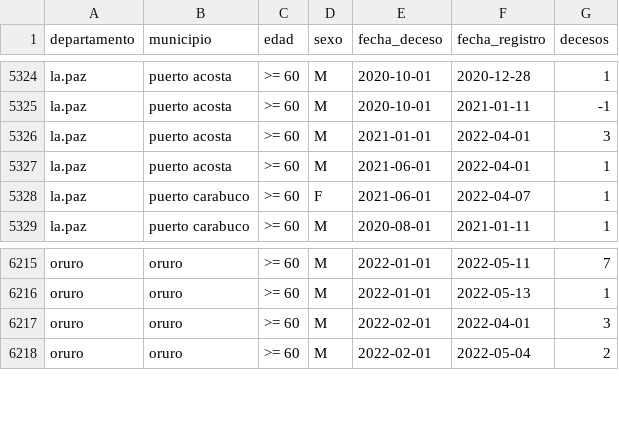
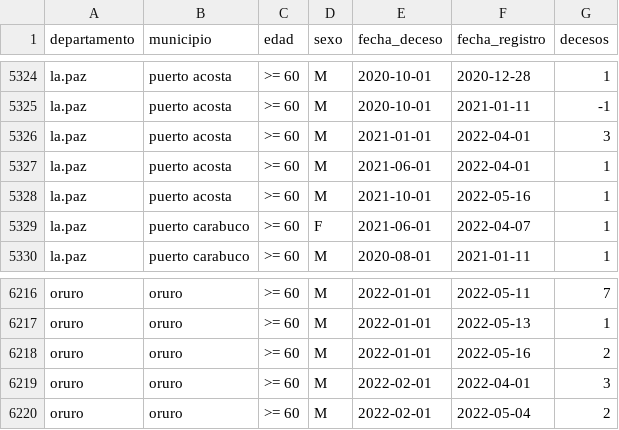
Before and after one commit to sociedatos/bo-mortalidad, a CSV file: hechos.vitales.covid.csv, drawn as a sheet; only a part is shown, gaps mark what is left out.

Commit message:
[ci] actualización siahv covid

```diff
--- a/hechos.vitales.covid.csv
+++ b/hechos.vitales.covid.csv
@@ -5327,2 +5327,3 @@ la.paz,puerto acosta,>= 60,M,2021-01-01,2022-04-01,3
 la.paz,puerto acosta,>= 60,M,2021-06-01,2022-04-01,1
+la.paz,puerto acosta,>= 60,M,2021-10-01,2022-05-16,1
 la.paz,puerto carabuco,>= 60,F,2021-06-01,2022-04-07,1
@@ -6216,2 +6217,3 @@ oruro,oruro,>= 60,M,2022-01-01,2022-05-11,7
 oruro,oruro,>= 60,M,2022-01-01,2022-05-13,1
+oruro,oruro,>= 60,M,2022-01-01,2022-05-16,2
 oruro,oruro,>= 60,M,2022-02-01,2022-04-01,3
```
